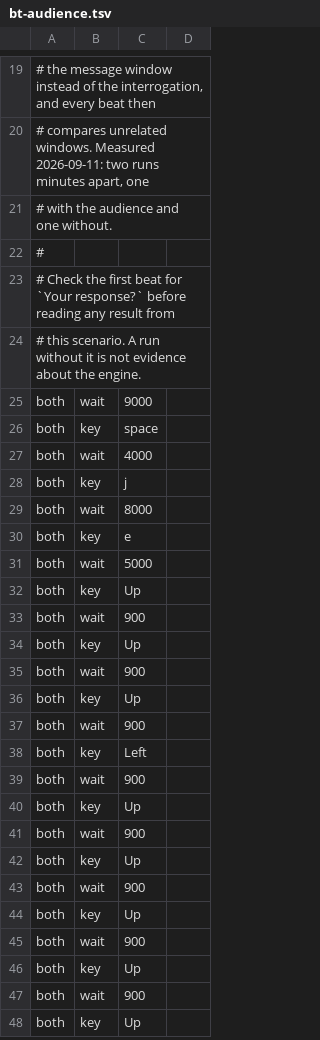
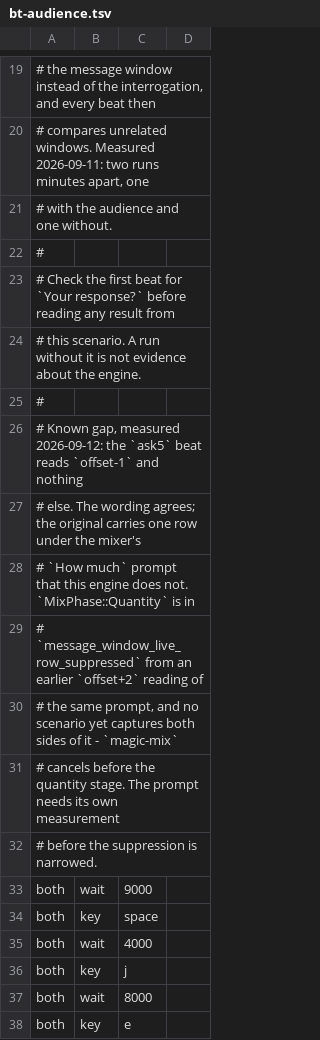
Before and after one commit to cleak/u5-engine, a TSV file: qa/paired/bt-audience.tsv, drawn as a sheet; only a part is shown, gaps mark what is left out; the shorter side is filled out with more unchanged rows; the diff names each change by its address in the sheet, - before the commit and + after, or states it on an @@ line.

Commit message:
qa: record the mix-quantity row question on bt-audience/ask5

```diff
--- a/qa/paired/bt-audience.tsv
+++ b/qa/paired/bt-audience.tsv
+row 25: #
+row 26: # Known gap, measured 2026-09-12: the `ask5` beat reads `offset-1` and nothing
+row 27: # else. The wording agrees; the original carries one row under the mixer's
+row 28: # `How much` prompt that this engine does not. `MixPhase::Quantity` is in
+row 29: # `message_window_live_row_suppressed` from an earlier `offset+2` reading of
+row 30: # the same prompt, and no scenario yet captures both sides of it - `magic-mix`
+row 31: # cancels before the quantity stage. The prompt needs its own measurement
+row 32: # before the suppression is narrowed.
```
